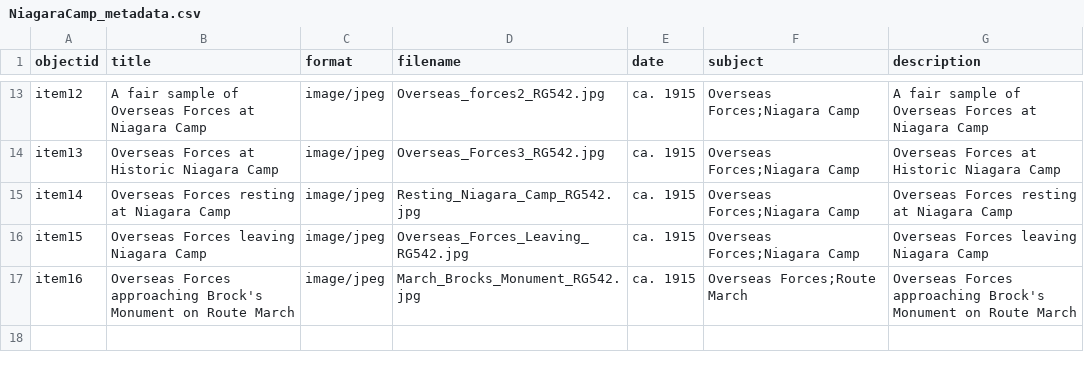
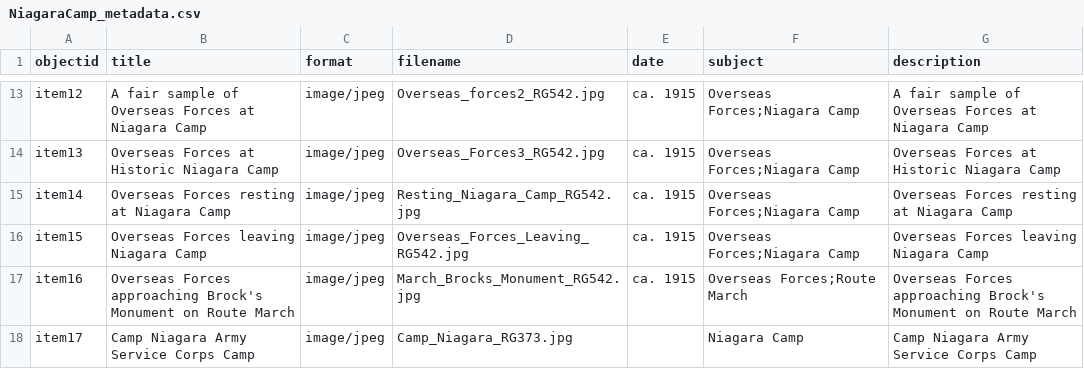
Before and after one commit to chantalcameron/Niagara-Camp, a CSV file: _data/NiagaraCamp_metadata.csv, drawn as a sheet; only a part is shown, gaps mark what is left out; the diff names each change by its address in the sheet, - before the commit and + after, or states it on an @@ line.

Commit message:
Update NiagaraCamp_metadata.csv

```diff
--- a/_data/NiagaraCamp_metadata.csv
+++ b/_data/NiagaraCamp_metadata.csv
+row 18: item17 | Camp Niagara Army Service Corps Camp | image/jpeg | Camp_Niagara_RG373.jpg |  | Niagara Camp | Camp Niagara Army Service Corps Camp
```
